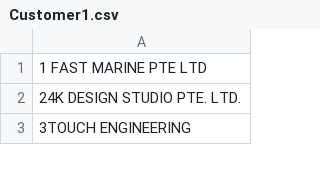
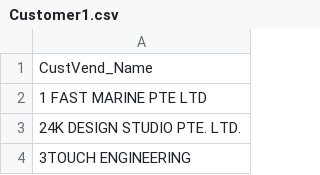
Before and after one commit to Lusi-commits/Convert-to-SAP-name, a CSV file: Customer1.csv, drawn as a sheet; only a part is shown; the diff names each change by its address in the sheet, - before the commit and + after, or states it on an @@ line.

Commit message:
Update Customer1.csv

```diff
--- a/Customer1.csv
+++ b/Customer1.csv
+row 1: CustVend_Name
```
